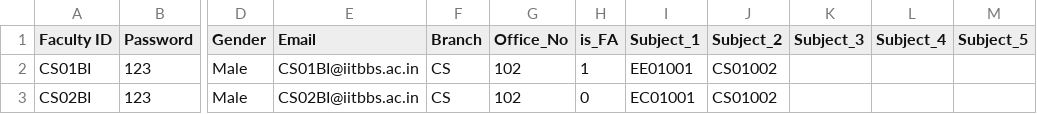
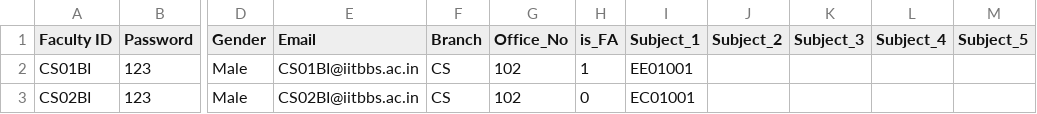
Before and after one commit to Vishwasdabhi/Student-Management-System, a CSV file: faculty_information.csv, drawn as a sheet; only a part is shown, gaps mark what is left out; the diff names each change by its address in the sheet, - before the commit and + after, or states it on an @@ line.

```diff
--- a/faculty_information.csv
+++ b/faculty_information.csv
-J2:J3 (Subject_2): CS01002
+J2:J3 (Subject_2): (empty)
```
Also changed, not shown: 5 other files.
